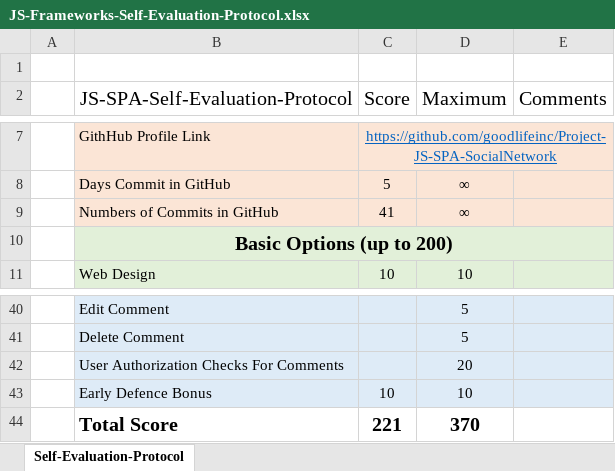
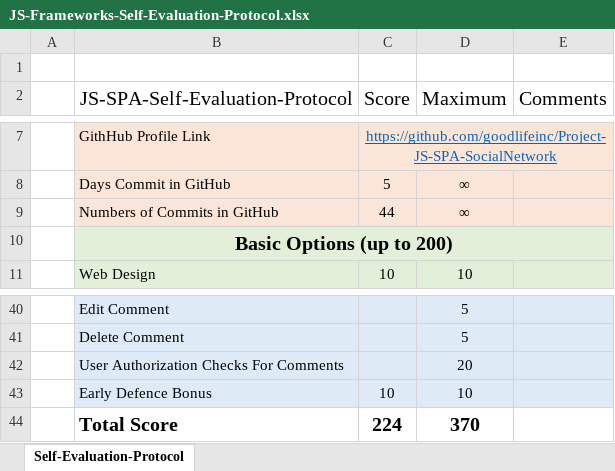
Before and after one commit to goodlifeinc/Project-JS-SPA-SocialNetwork, an Excel workbook: JS-Frameworks-Self-Evaluation-Protocol.xlsx, sheet Self-Evaluation-Protocol, drawn as a sheet; only a part is shown, gaps mark what is left out; values as stored, in another font and other column widths than the file's, no borders; the diff names each change by its address in the sheet, - before the commit and + after, or states it on an @@ line.

Commit message:
Final commit before the defense.

```diff
--- a/JS-Frameworks-Self-Evaluation-Protocol.xlsx (sheet Self-Evaluation-Protocol)
+++ b/JS-Frameworks-Self-Evaluation-Protocol.xlsx (sheet Self-Evaluation-Protocol)
-C9 (Score): 41
+C9 (Score): 44
-C44 (Score): 221
+C44 (Score): 224
```
